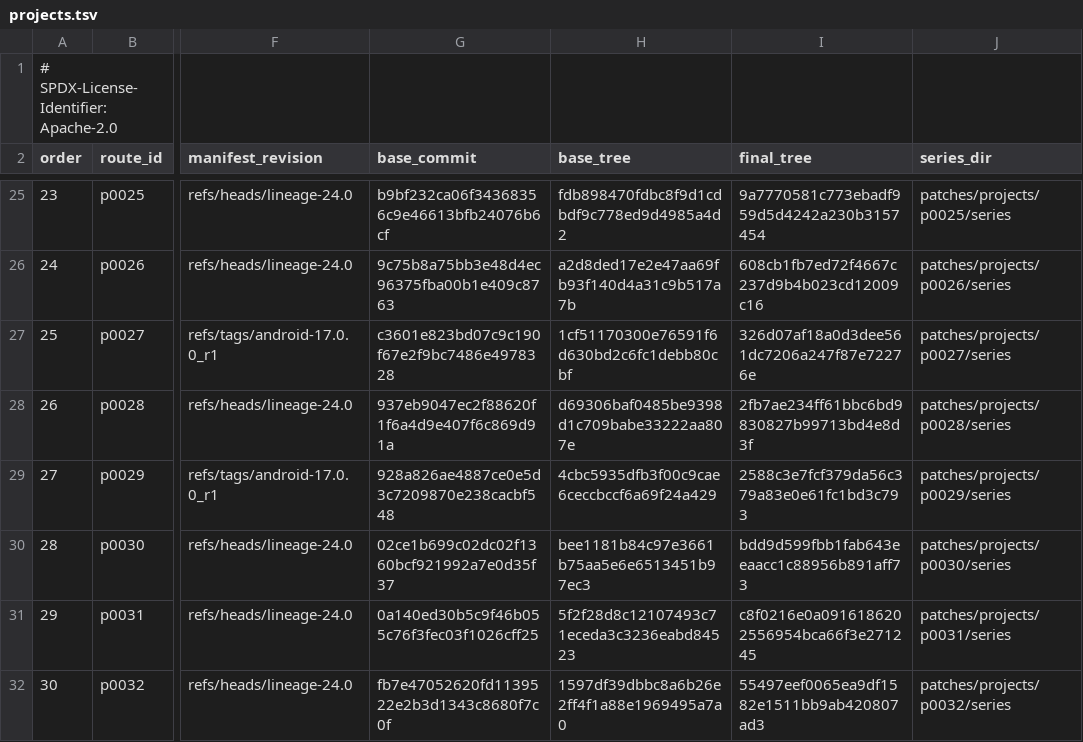
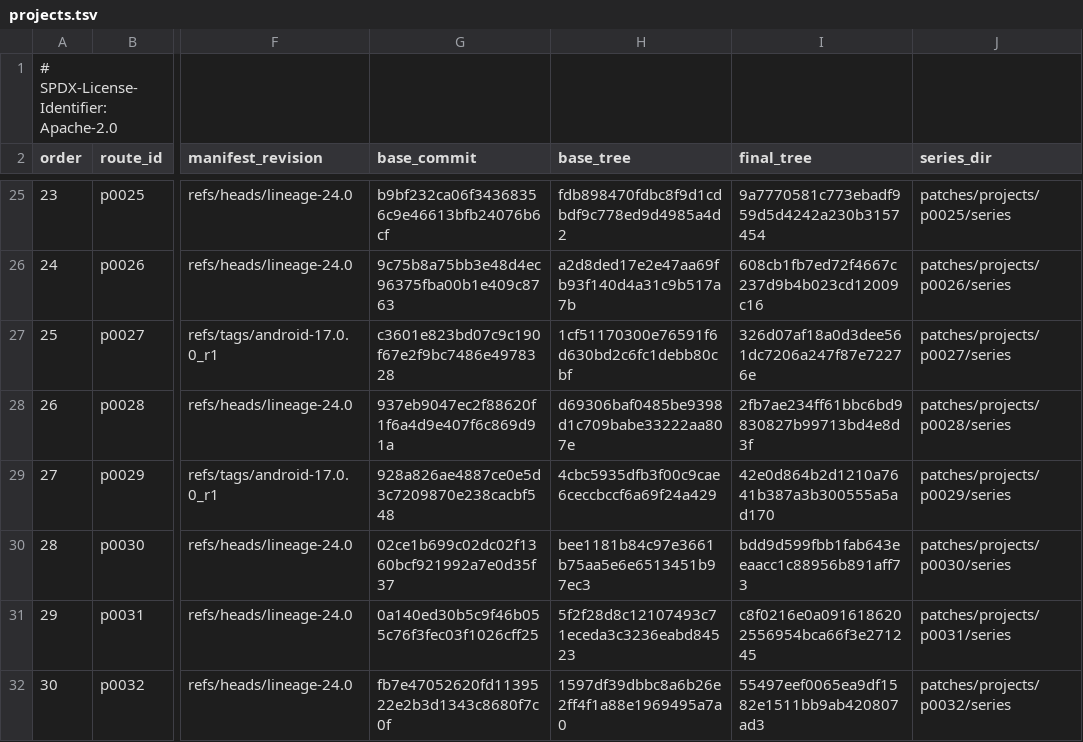
Before and after one commit to 22f/kernarium, a TSV file: android/lineage-24/patches/projects.tsv, drawn as a sheet; only a part is shown, gaps mark what is left out; the diff names each change by its address in the sheet, - before the commit and + after, or states it on an @@ line.

```diff
--- a/android/lineage-24/patches/projects.tsv
+++ b/android/lineage-24/patches/projects.tsv
-I29 (final_tree): 2588c3e7fcf379da56c379a83e0e61fc1bd3c793
+I29 (final_tree): 42e0d864b2d1210a7641b387a3b300555a5ad170
```
Also changed, not shown: android/lineage-24/patches/projects/p0029/series/series.tsv, 4 other files.
